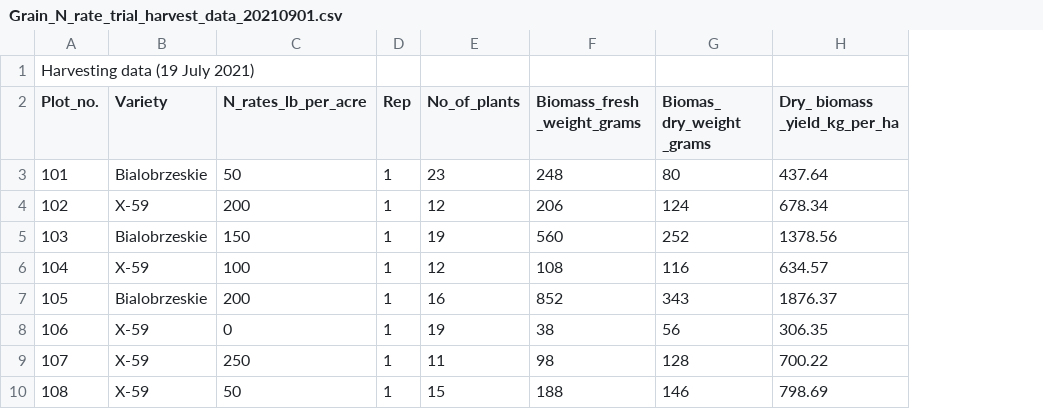
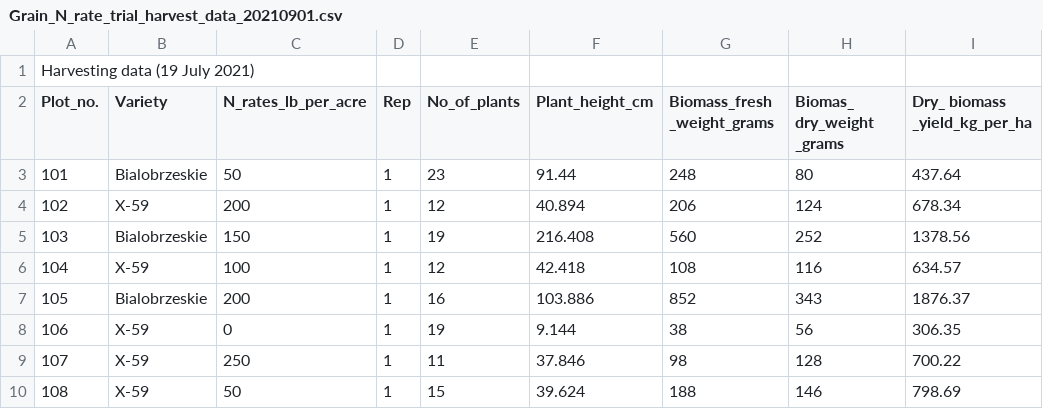
Before and after one commit to Kaur-Navdeep/Agronomic-problems, a CSV file: Grain_N_rate_trial_harvest_data_20210901.csv, drawn as a sheet; only a part is shown; the diff names each change by its address in the sheet, - before the commit and + after, or states it on an @@ line.

Commit message:
Grain_N_rate_trial_harvest_data_20210901.csv

```diff
--- a/Grain_N_rate_trial_harvest_data_20210901.csv
+++ b/Grain_N_rate_trial_harvest_data_20210901.csv
+column F (Plant_height_cm), rows 3-10: 91.44 | 40.894 | 216.408 | 42.418 | 103.886 | 9.144 | 37.846 | 39.624
```
Also changed, not shown: 1 other file.
